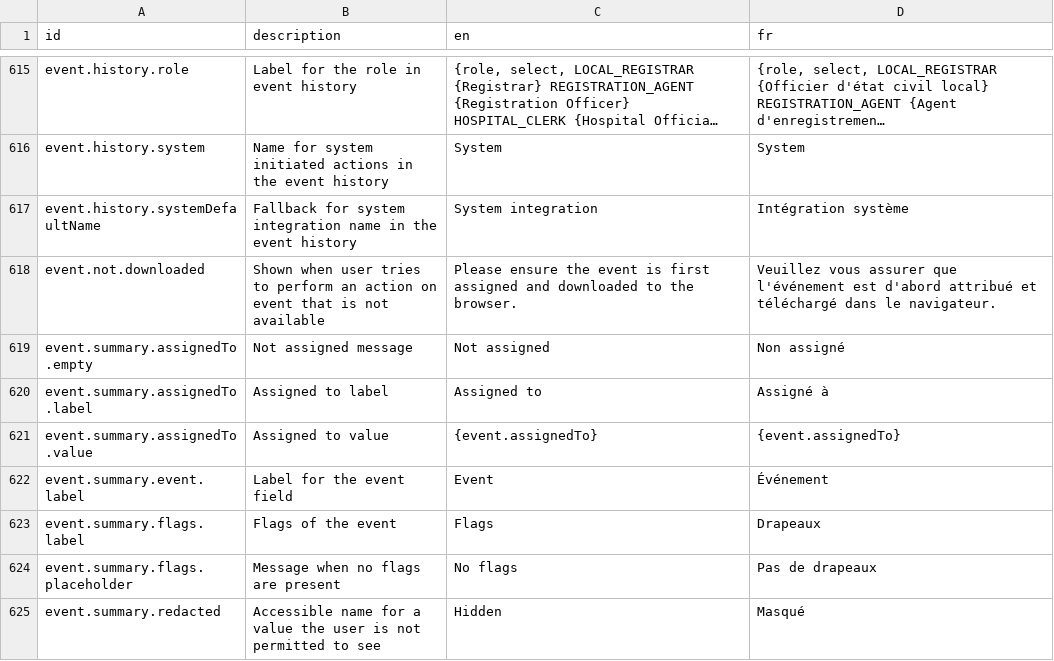
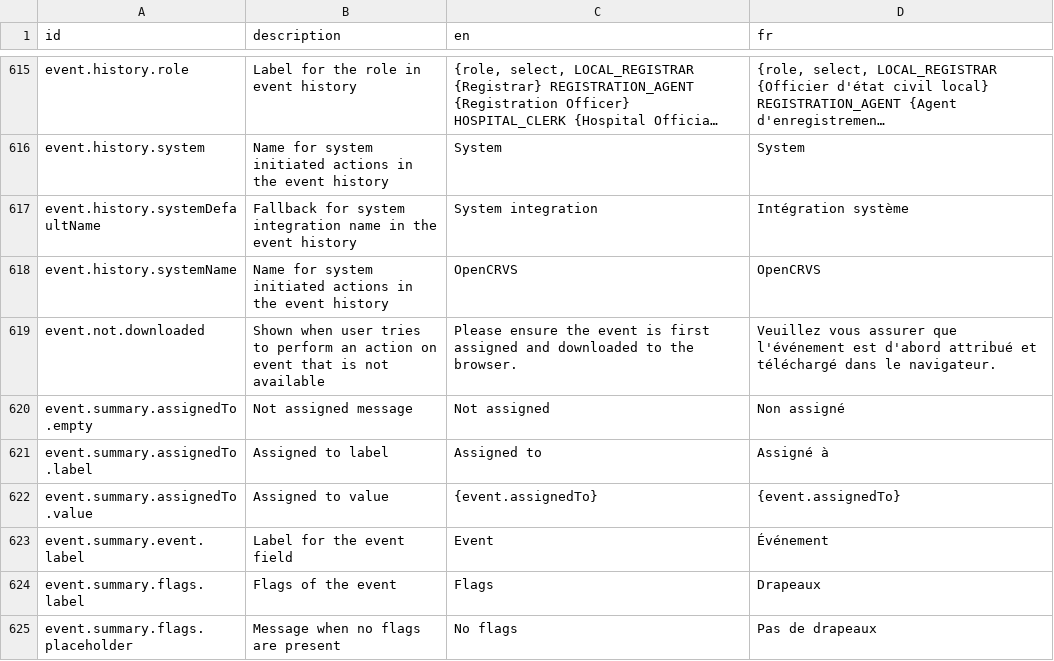
Before and after one commit to opencrvs/opencrvs-core, a CSV file: packages/countryconfig-template/src/translations/client.csv, drawn as a sheet; only a part is shown, gaps mark what is left out; the shorter side is filled out with more unchanged rows; long unchanged cells end in …; the diff names each change by its address in the sheet, - before the commit and + after, or states it on an @@ line.

Commit message:
hardcore OpenCRVS as system name

```diff
--- a/packages/countryconfig-template/src/translations/client.csv
+++ b/packages/countryconfig-template/src/translations/client.csv
+row 618: event.history.systemName | Name for system initiated actions in the event history | OpenCRVS | OpenCRVS
```
Also changed, not shown: packages/testland/src/translations/client.csv, 1 other file.
